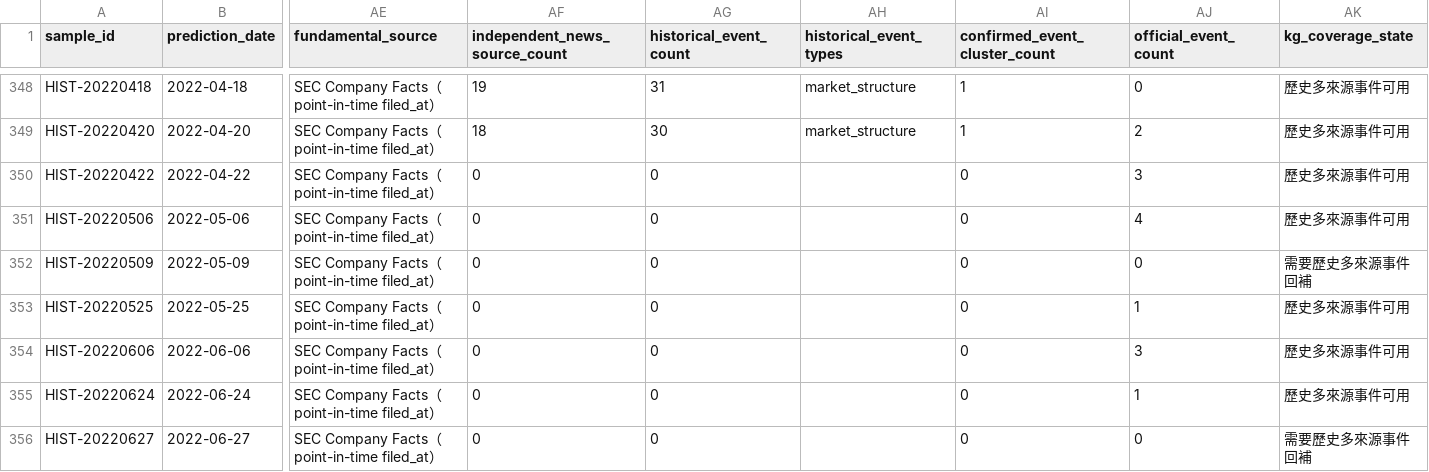
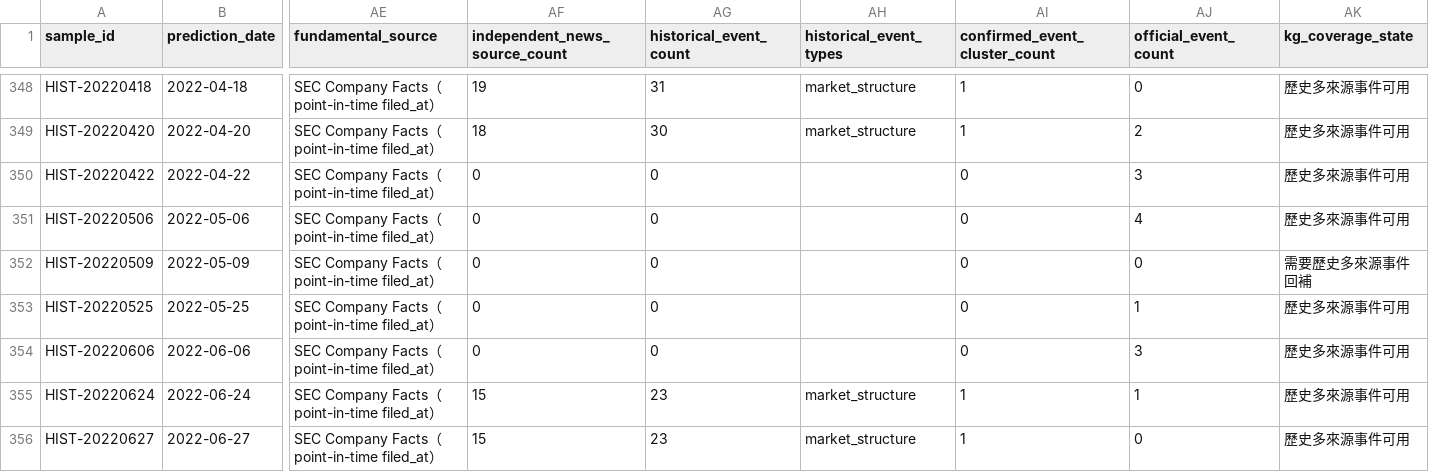
Before and after one commit to eric07079207-star/tech-market-monitor, a CSV file: data/觀察版資料/07_預測驗證/stratified_market_samples.csv, drawn as a sheet; only a part is shown, gaps mark what is left out; the diff covers the shown part only; the diff names each change by its address in the sheet, - before the commit and + after, or states it on an @@ line.

```diff
--- a/data/觀察版資料/07_預測驗證/stratified_market_samples.csv
+++ b/data/觀察版資料/07_預測驗證/stratified_market_samples.csv
-AF355:AF356 (independent_news_source_count): 0
+AF355:AF356 (independent_news_source_count): 15
-AG355:AG356 (historical_event_count): 0
+AG355:AG356 (historical_event_count): 23
-AH355:AH356 (historical_event_types): (empty)
+AH355:AH356 (historical_event_types): market_structure
-AI355:AI356 (confirmed_event_cluster_count): 0
+AI355:AI356 (confirmed_event_cluster_count): 1
-AK356 (kg_coverage_state): 需要歷史多來源事件回補
+AK356 (kg_coverage_state): 歷史多來源事件可用
```
Also changed, not shown: 44 edited cells elsewhere in this file, data/觀察版資料/00_資料說明/資料清單.csv, data/觀察版資料/07_預測驗證/historical_kg_backtest.csv, 15 other files.
